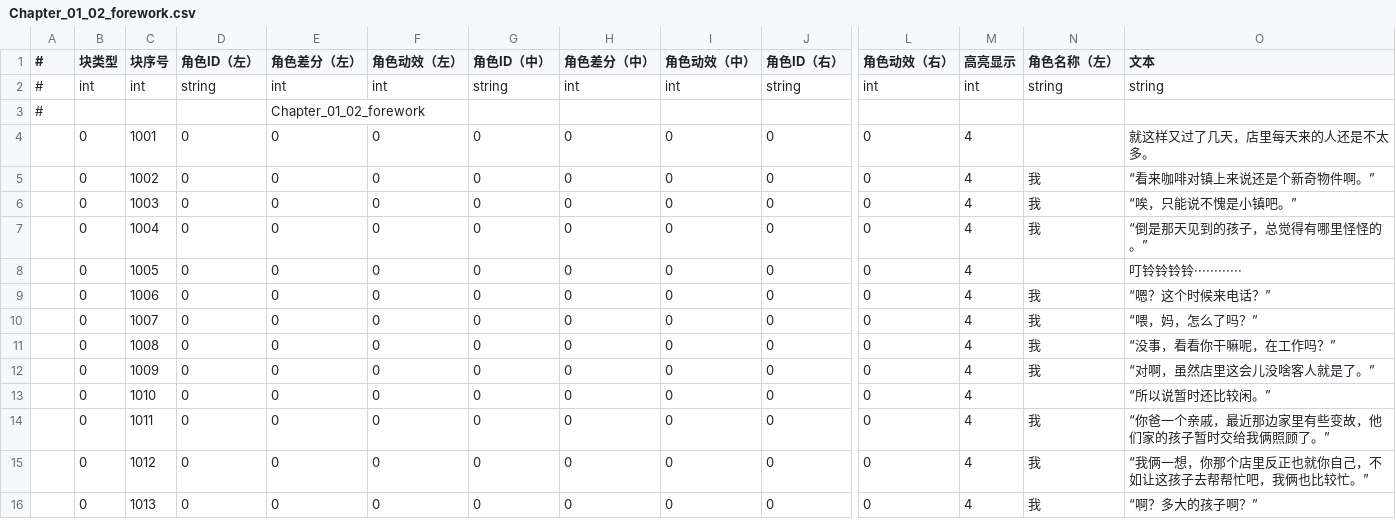
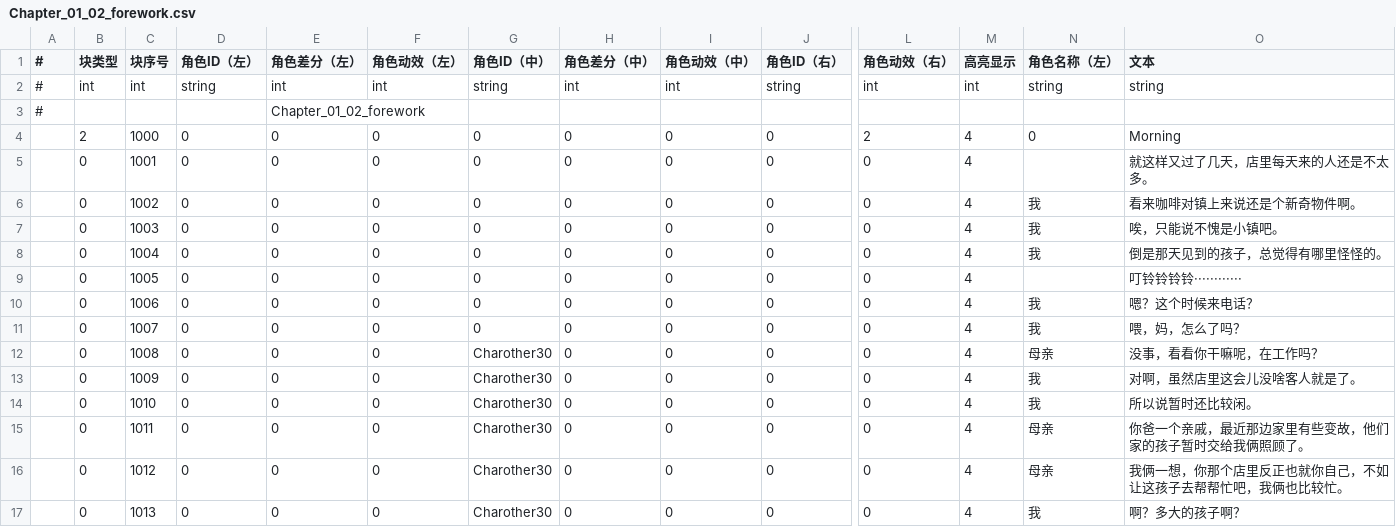
Before and after one commit to MoZeQing/New2023CGJ, a CSV file: Assets/GameMain/Resources/Dialog/CSV/Chapter_01_02_forework.csv, drawn as a sheet; only a part is shown, gaps mark what is left out; addresses are those after the commit; rows hold the shown columns only; the diff covers the shown part only; the diff names each change by its address in the sheet, - before the commit and + after, or states it on an @@ line.

```diff
--- a/Assets/GameMain/Resources/Dialog/CSV/Chapter_01_02_forework.csv
+++ b/Assets/GameMain/Resources/Dialog/CSV/Chapter_01_02_forework.csv
+row 4:  | 2 | 1000 | 0 | 0 | 0 | 0 | 0 | 0 | 0 | 2 | 4 | 0 | Morning
-O6 (文本): “看来咖啡对镇上来说还是个新奇物件啊。”
+O6 (文本): 看来咖啡对镇上来说还是个新奇物件啊。
-O7 (文本): “唉，只能说不愧是小镇吧。”
+O7 (文本): 唉，只能说不愧是小镇吧。
-O8 (文本): “倒是那天见到的孩子，总觉得有哪里怪怪的。”
+O8 (文本): 倒是那天见到的孩子，总觉得有哪里怪怪的。
-O10 (文本): “嗯？这个时候来电话？”
+O10 (文本): 嗯？这个时候来电话？
-O11 (文本): “喂，妈，怎么了吗？”
+O11 (文本): 喂，妈，怎么了吗？
-G12:G17 (角色ID（中）): 0
+G12:G17 (角色ID（中）): Charother30
-N12 (角色名称（左）): 我
+N12 (角色名称（左）): 母亲
-O12 (文本): “没事，看看你干嘛呢，在工作吗？”
+O12 (文本): 没事，看看你干嘛呢，在工作吗？
-O13 (文本): “对啊，虽然店里这会儿没啥客人就是了。”
+O13 (文本): 对啊，虽然店里这会儿没啥客人就是了。
-N14 (角色名称（左）): (empty)
+N14 (角色名称（左）): 我
-O14 (文本): “所以说暂时还比较闲。”
+O14 (文本): 所以说暂时还比较闲。
-N15:N16 (角色名称（左）): 我
+N15:N16 (角色名称（左）): 母亲
-O15 (文本): “你爸一个亲戚，最近那边家里有些变故，他们家的孩子暂时交给我俩照顾了。”
+O15 (文本): 你爸一个亲戚，最近那边家里有些变故，他们家的孩子暂时交给我俩照顾了。
-O16 (文本): “我俩一想，你那个店里反正也就你自己，不如让这孩子去帮帮忙吧，我俩也比较忙。”
+O16 (文本): 我俩一想，你那个店里反正也就你自己，不如让这孩子去帮帮忙吧，我俩也比较忙。
-O17 (文本): “啊？多大的孩子啊？”
+O17 (文本): 啊？多大的孩子啊？
```
Also changed, not shown: 41 edited cells elsewhere in this file, Assets/GameMain/Resources/Dialog/CSV/Chapter_01_01_afterwork.csv, Assets/GameMain/Resources/Dialog/CSV/Chapter_01_01_forework.csv, 33 other files.
